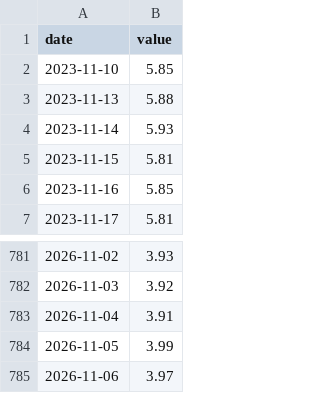
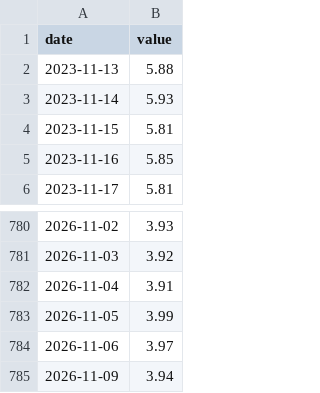
Before and after one commit to sgdividends/fred-macro-data, a CSV file: data/fred/emhy_oas.csv, drawn as a sheet; only a part is shown, gaps mark what is left out.

```diff
--- a/data/fred/emhy_oas.csv
+++ b/data/fred/emhy_oas.csv
@@ -1,3 +1,2 @@
 date,value
-2023-11-10,5.85
 2023-11-13,5.88
@@ -785 +784,2 @@ date,value
 2026-11-06,3.97
+2026-11-09,3.94
```
Also changed, not shown: data/fred/move.csv, data/fred/vix.csv, 3 other files.
